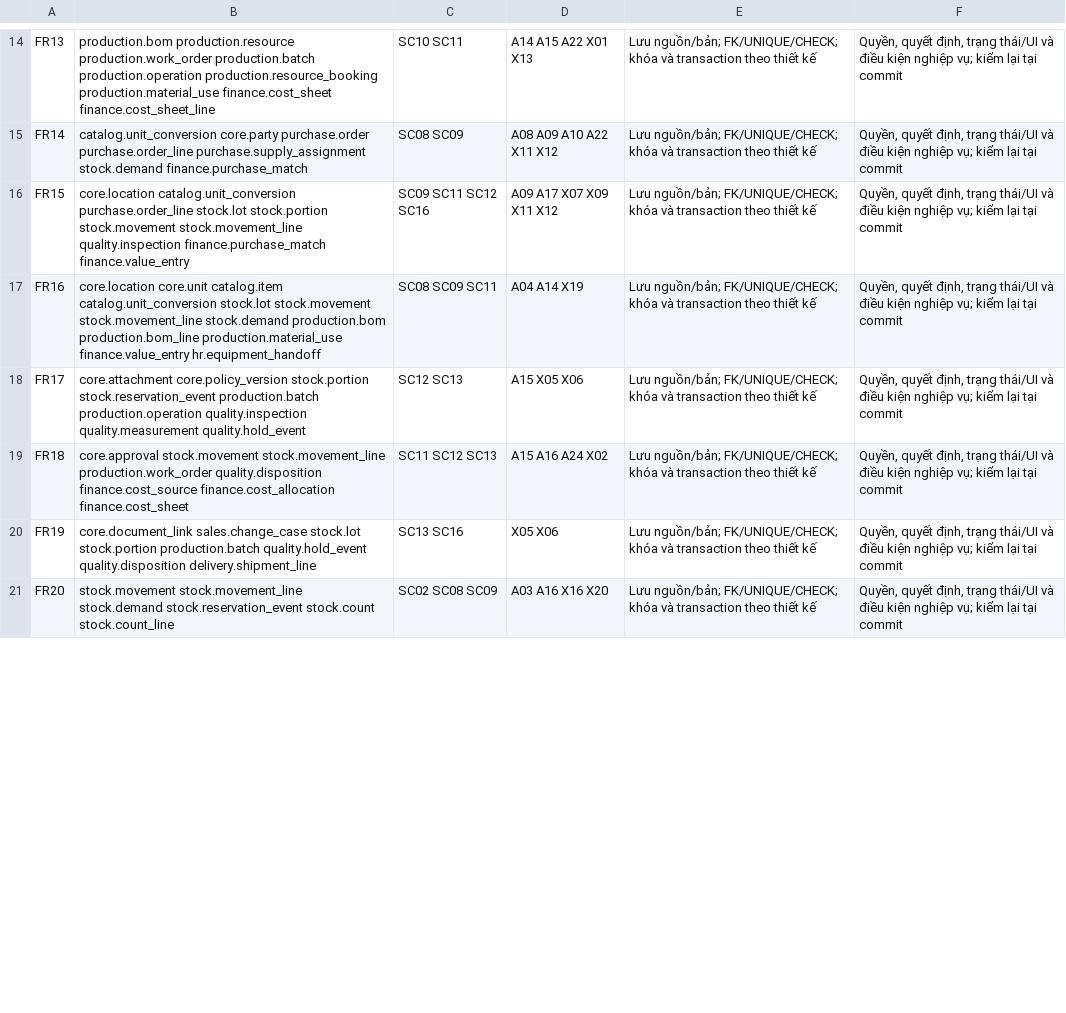
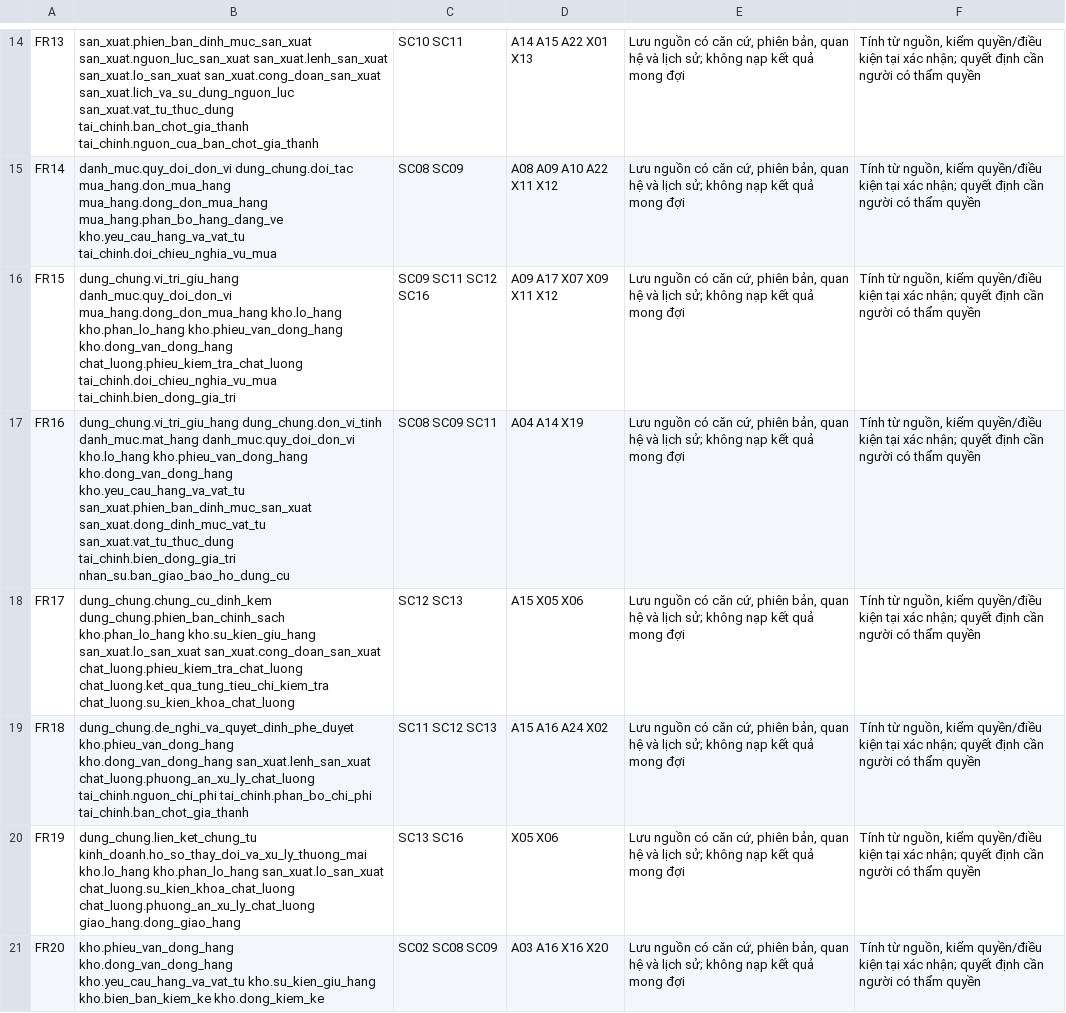
Before and after one commit to vuhutfami-droid/Mini-ERP, a CSV file: docs/database/coverage.csv, drawn as a sheet; only a part is shown, gaps mark what is left out; the diff covers the shown part only; the diff names each change by its address in the sheet, - before the commit and + after, or states it on an @@ line.

```diff
--- a/docs/database/coverage.csv
+++ b/docs/database/coverage.csv
-B14: production.bom production.resource production.work_order production.batch production.operation production.resource_booking production.material_use finance.cost_sheet finance.cost_sheet_line
+B14: san_xuat.phien_ban_dinh_muc_san_xuat san_xuat.nguon_luc_san_xuat san_xuat.lenh_san_xuat san_xuat.lo_san_xuat san_xuat.cong_doan_san_xuat san_xuat.lich_va_su_dung_nguon_luc san_xuat.vat_tu_thuc_dung tai_chinh.ban_chot_gia_thanh tai_chinh.nguon_cua_ban_chot_gia_thanh
-E14:E21: Lưu nguồn/bản; FK/UNIQUE/CHECK; khóa và transaction theo thiết kế
+E14:E21: Lưu nguồn có căn cứ, phiên bản, quan hệ và lịch sử; không nạp kết quả mong đợi
-F14:F21: Quyền, quyết định, trạng thái/UI và điều kiện nghiệp vụ; kiểm lại tại commit
+F14:F21: Tính từ nguồn, kiểm quyền/điều kiện tại xác nhận; quyết định cần người có thẩm quyền
-B15: catalog.unit_conversion core.party purchase.order purchase.order_line purchase.supply_assignment stock.demand finance.purchase_match
+B15: danh_muc.quy_doi_don_vi dung_chung.doi_tac mua_hang.don_mua_hang mua_hang.dong_don_mua_hang mua_hang.phan_bo_hang_dang_ve kho.yeu_cau_hang_va_vat_tu tai_chinh.doi_chieu_nghia_vu_mua
-B16: core.location catalog.unit_conversion purchase.order_line stock.lot stock.portion stock.movement stock.movement_line quality.inspection finance.purchase_match finance.value_entry
+B16: dung_chung.vi_tri_giu_hang danh_muc.quy_doi_don_vi mua_hang.dong_don_mua_hang kho.lo_hang kho.phan_lo_hang kho.phieu_van_dong_hang kho.dong_van_dong_hang chat_luong.phieu_kiem_tra_chat_luong tai_chinh.doi_chieu_nghia_vu_mua tai_chinh.bien_dong_gia_tri
-B17: core.location core.unit catalog.item catalog.unit_conversion stock.lot stock.movement stock.movement_line stock.demand production.bom production.bom_line production.material_use finance.value_entry hr.equipment_handoff
+B17: dung_chung.vi_tri_giu_hang dung_chung.don_vi_tinh danh_muc.mat_hang danh_muc.quy_doi_don_vi kho.lo_hang kho.phieu_van_dong_hang kho.dong_van_dong_hang kho.yeu_cau_hang_va_vat_tu san_xuat.phien_ban_dinh_muc_san_xuat san_xuat.dong_dinh_muc_vat_tu san_xuat.vat_tu_thuc_dung tai_chinh.bien_dong_gia_tri nhan_su.ban_giao_bao_ho_dung_cu
-B18: core.attachment core.policy_version stock.portion stock.reservation_event production.batch production.operation quality.inspection quality.measurement quality.hold_event
+B18: dung_chung.chung_cu_dinh_kem dung_chung.phien_ban_chinh_sach kho.phan_lo_hang kho.su_kien_giu_hang san_xuat.lo_san_xuat san_xuat.cong_doan_san_xuat chat_luong.phieu_kiem_tra_chat_luong chat_luong.ket_qua_tung_tieu_chi_kiem_tra chat_luong.su_kien_khoa_chat_luong
-B19: core.approval stock.movement stock.movement_line production.work_order quality.disposition finance.cost_source finance.cost_allocation finance.cost_sheet
+B19: dung_chung.de_nghi_va_quyet_dinh_phe_duyet kho.phieu_van_dong_hang kho.dong_van_dong_hang san_xuat.lenh_san_xuat chat_luong.phuong_an_xu_ly_chat_luong tai_chinh.nguon_chi_phi tai_chinh.phan_bo_chi_phi tai_chinh.ban_chot_gia_thanh
-B20: core.document_link sales.change_case stock.lot stock.portion production.batch quality.hold_event quality.disposition delivery.shipment_line
+B20: dung_chung.lien_ket_chung_tu kinh_doanh.ho_so_thay_doi_va_xu_ly_thuong_mai kho.lo_hang kho.phan_lo_hang san_xuat.lo_san_xuat chat_luong.su_kien_khoa_chat_luong chat_luong.phuong_an_xu_ly_chat_luong giao_hang.dong_giao_hang
-B21: stock.movement stock.movement_line stock.demand stock.reservation_event stock.count stock.count_line
+B21: kho.phieu_van_dong_hang kho.dong_van_dong_hang kho.yeu_cau_hang_va_vat_tu kho.su_kien_giu_hang kho.bien_ban_kiem_ke kho.dong_kiem_ke
```
Also changed, not shown: 1 added row, 1 removed row and 75 edited cells elsewhere in this file, 15 other files.
